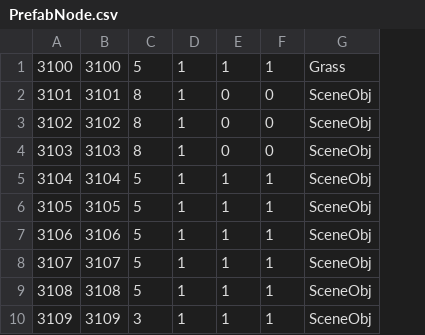
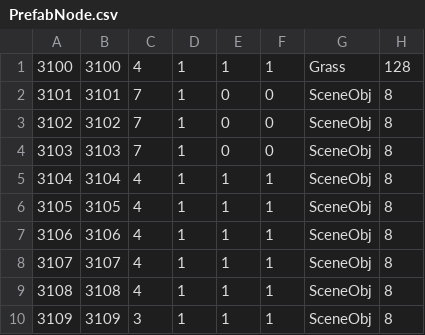
Before and after one commit to Yami1207/GameFramework-Unity, a CSV file: data/data/CSV/PrefabNode.csv, drawn as a sheet; removed rows and columns are numbered as before the commit, all else as after; the diff names each change by its address in the sheet, - before the commit and + after, or states it on an @@ line.

```diff
--- a/data/data/CSV/PrefabNode.csv
+++ b/data/data/CSV/PrefabNode.csv
-column C, rows 1-10: 5 | 8 | 8 | 8 | 5 | 5 | 5 | 5 | 5 | 3
+column C, rows 1-10: 4 | 7 | 7 | 7 | 4 | 4 | 4 | 4 | 4 | 3
+column H, rows 1-10: 128 | 8 | 8 | 8 | 8 | 8 | 8 | 8 | 8 | 8
```
Also changed, not shown: 23 other files.
